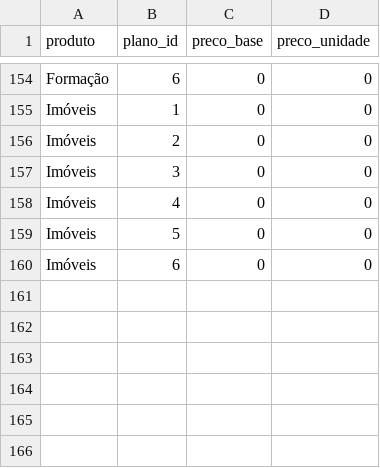
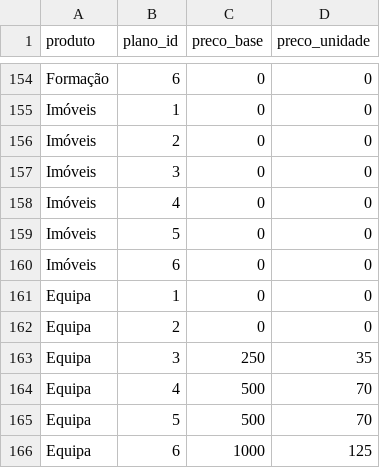
Before and after one commit to joseacardoso/evolution, a CSV file: precos_produtos.csv, drawn as a sheet; only a part is shown, gaps mark what is left out; the diff names each change by its address in the sheet, - before the commit and + after, or states it on an @@ line.

```diff
--- a/precos_produtos.csv
+++ b/precos_produtos.csv
+row 161: Equipa | 1 | 0 | 0
+row 162: Equipa | 2 | 0 | 0
+row 163: Equipa | 3 | 250 | 35
+row 164: Equipa | 4 | 500 | 70
+row 165: Equipa | 5 | 500 | 70
+row 166: Equipa | 6 | 1000 | 125
```
Also changed, not shown: 5 other files.
